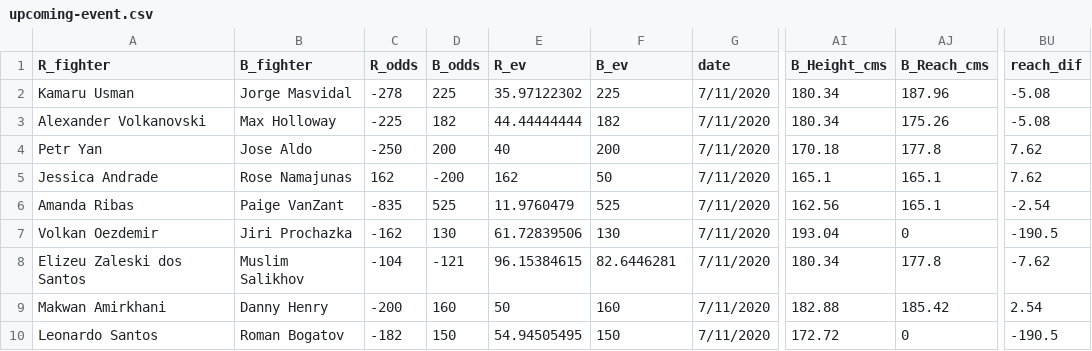
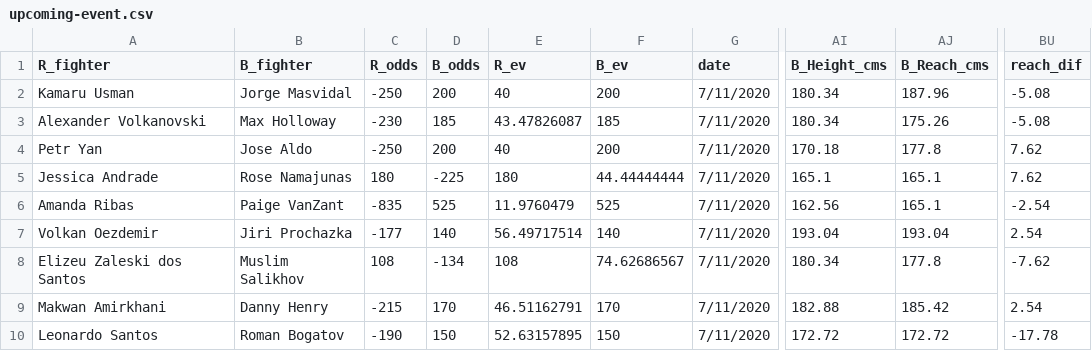
Before and after one commit to shortlikeafox/tiger-millionaire, a CSV file: data/upcoming-event.csv, drawn as a sheet; only a part is shown, gaps mark what is left out; the diff covers the shown part only; the diff names each change by its address in the sheet, - before the commit and + after, or states it on an @@ line.

```diff
--- a/data/upcoming-event.csv
+++ b/data/upcoming-event.csv
-C2 (R_odds): -278
+C2 (R_odds): -250
-D2 (B_odds): 225
+D2 (B_odds): 200
-E2 (R_ev): 35.97122302
+E2 (R_ev): 40
-F2 (B_ev): 225
+F2 (B_ev): 200
-C3 (R_odds): -225
+C3 (R_odds): -230
-D3 (B_odds): 182
+D3 (B_odds): 185
-E3 (R_ev): 44.44444444
+E3 (R_ev): 43.47826087
-F3 (B_ev): 182
+F3 (B_ev): 185
-C5 (R_odds): 162
+C5 (R_odds): 180
-D5 (B_odds): -200
+D5 (B_odds): -225
-E5 (R_ev): 162
+E5 (R_ev): 180
-F5 (B_ev): 50
+F5 (B_ev): 44.44444444
-C7 (R_odds): -162
+C7 (R_odds): -177
-D7 (B_odds): 130
+D7 (B_odds): 140
-E7 (R_ev): 61.72839506
+E7 (R_ev): 56.49717514
-F7 (B_ev): 130
+F7 (B_ev): 140
-AJ7 (B_Reach_cms): 0
+AJ7 (B_Reach_cms): 193.04
-BU7 (reach_dif): -190.5
+BU7 (reach_dif): 2.54
-C8 (R_odds): -104
+C8 (R_odds): 108
-D8 (B_odds): -121
+D8 (B_odds): -134
-E8 (R_ev): 96.15384615
+E8 (R_ev): 108
-F8 (B_ev): 82.6446281
+F8 (B_ev): 74.62686567
-C9 (R_odds): -200
+C9 (R_odds): -215
-D9 (B_odds): 160
+D9 (B_odds): 170
-E9 (R_ev): 50
+E9 (R_ev): 46.51162791
-F9 (B_ev): 160
+F9 (B_ev): 170
-C10 (R_odds): -182
+C10 (R_odds): -190
-E10 (R_ev): 54.94505495
+E10 (R_ev): 52.63157895
-AJ10 (B_Reach_cms): 0
+AJ10 (B_Reach_cms): 172.72
-BU10 (reach_dif): -190.5
+BU10 (reach_dif): -17.78
```
Also changed, not shown: 18 edited cells elsewhere in this file, competition_dummies/ufc-251-actual-submission.csv, competition_dummies/ufc-251-dummy.csv, 1 other file.
